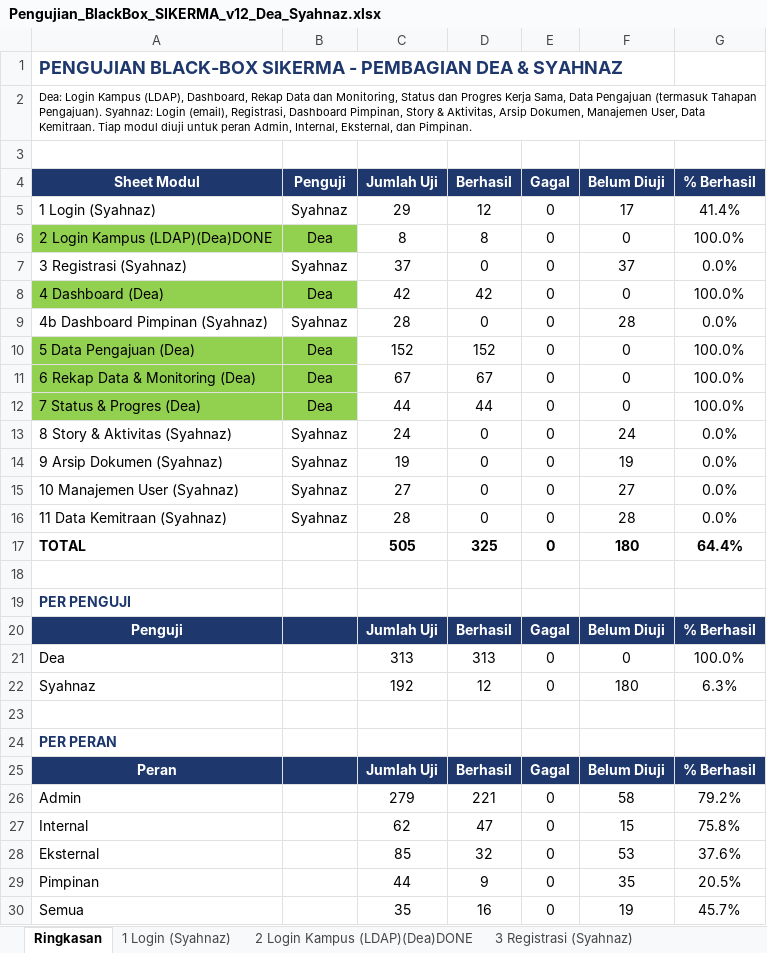
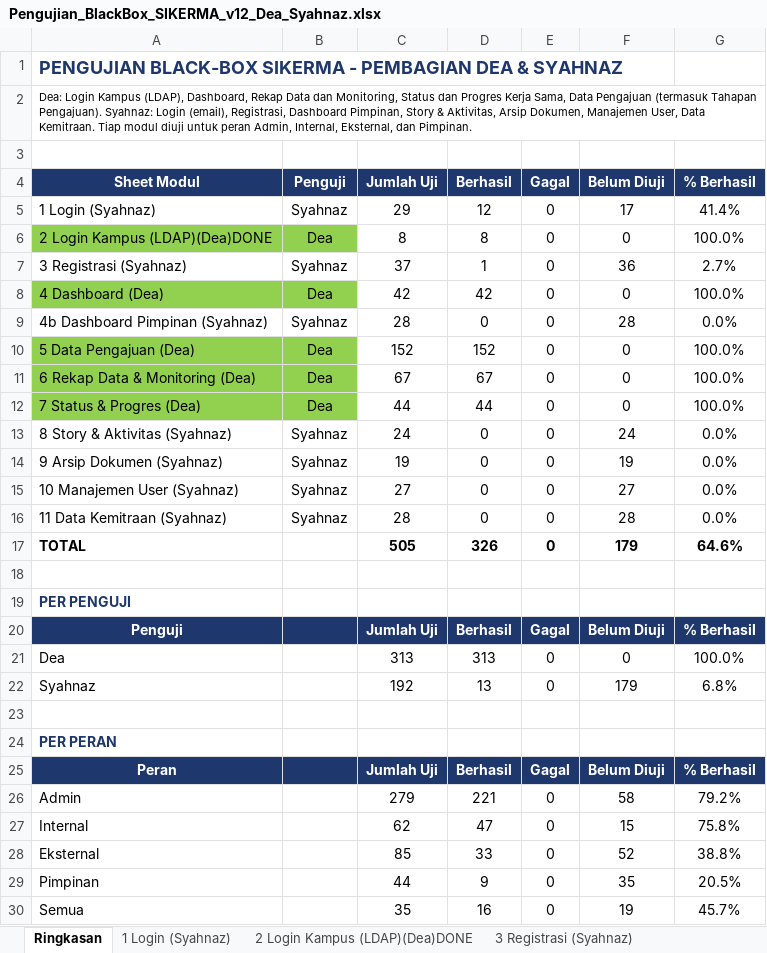
Before and after one commit to deaasnuari/sikerma-TA, an Excel workbook: Pengujian_BlackBox_SIKERMA_v12_Dea_Syahnaz.xlsx, sheet Ringkasan, drawn as a sheet; values as stored, in another font and other column widths than the file's, no borders; the diff names each change by its address in the sheet, - before the commit and + after, or states it on an @@ line.

Commit message:
update pengujian black box

```diff
--- a/Pengujian_BlackBox_SIKERMA_v12_Dea_Syahnaz.xlsx (sheet Ringkasan)
+++ b/Pengujian_BlackBox_SIKERMA_v12_Dea_Syahnaz.xlsx (sheet Ringkasan)
-D7 (Berhasil): 0
+D7 (Berhasil): 1
-F7 (Belum Diuji): 37
+F7 (Belum Diuji): 36
-G7 (% Berhasil): 0.0%
+G7 (% Berhasil): 2.7%
-D17 (Berhasil): 325
+D17 (Berhasil): 326
-F17 (Belum Diuji): 180
+F17 (Belum Diuji): 179
-G17 (% Berhasil): 64.4%
+G17 (% Berhasil): 64.6%
-D22 (Berhasil): 12
+D22 (Berhasil): 13
-F22 (Belum Diuji): 180
+F22 (Belum Diuji): 179
-G22 (% Berhasil): 6.3%
+G22 (% Berhasil): 6.8%
-D28 (Berhasil): 32
+D28 (Berhasil): 33
-F28 (Belum Diuji): 53
+F28 (Belum Diuji): 52
-G28 (% Berhasil): 37.6%
+G28 (% Berhasil): 38.8%
```
Also changed, not shown: sheet 3 Registrasi (Syahnaz).
